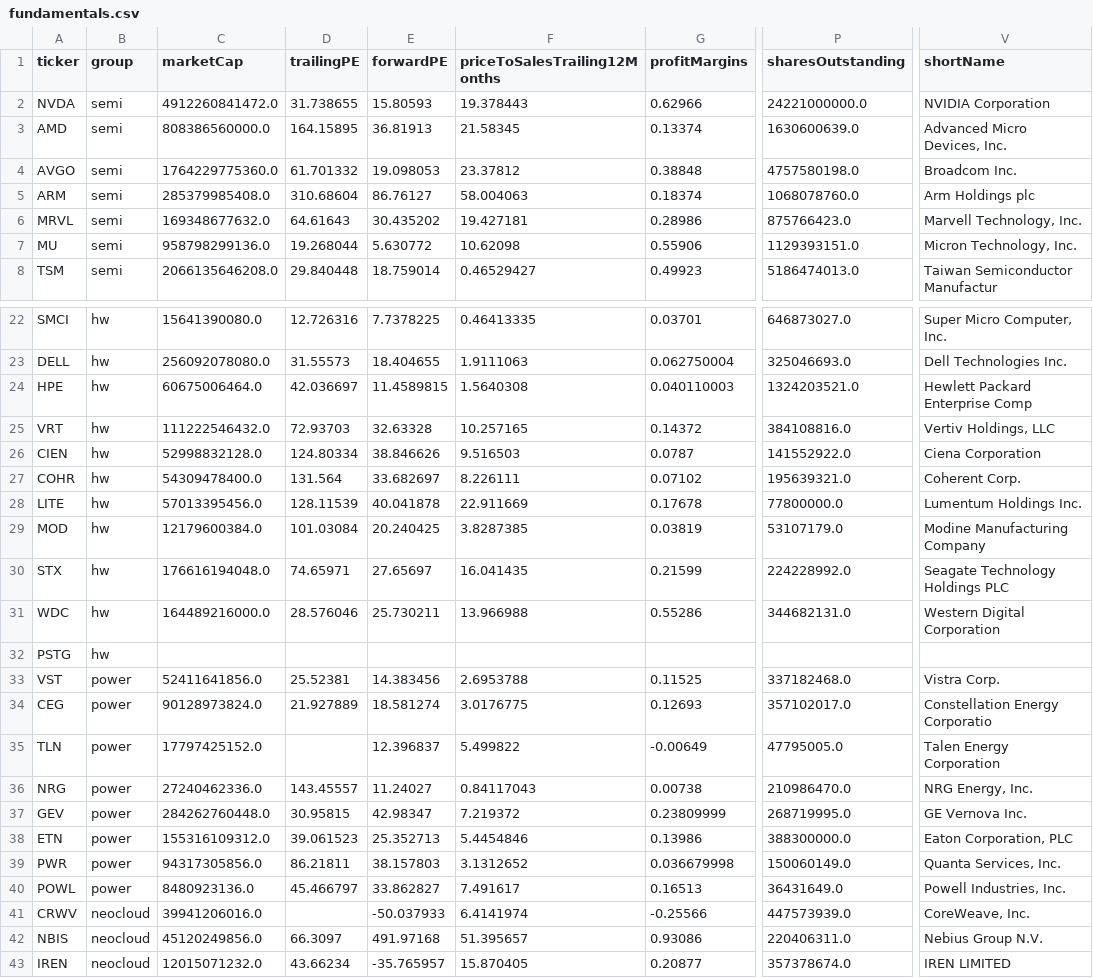
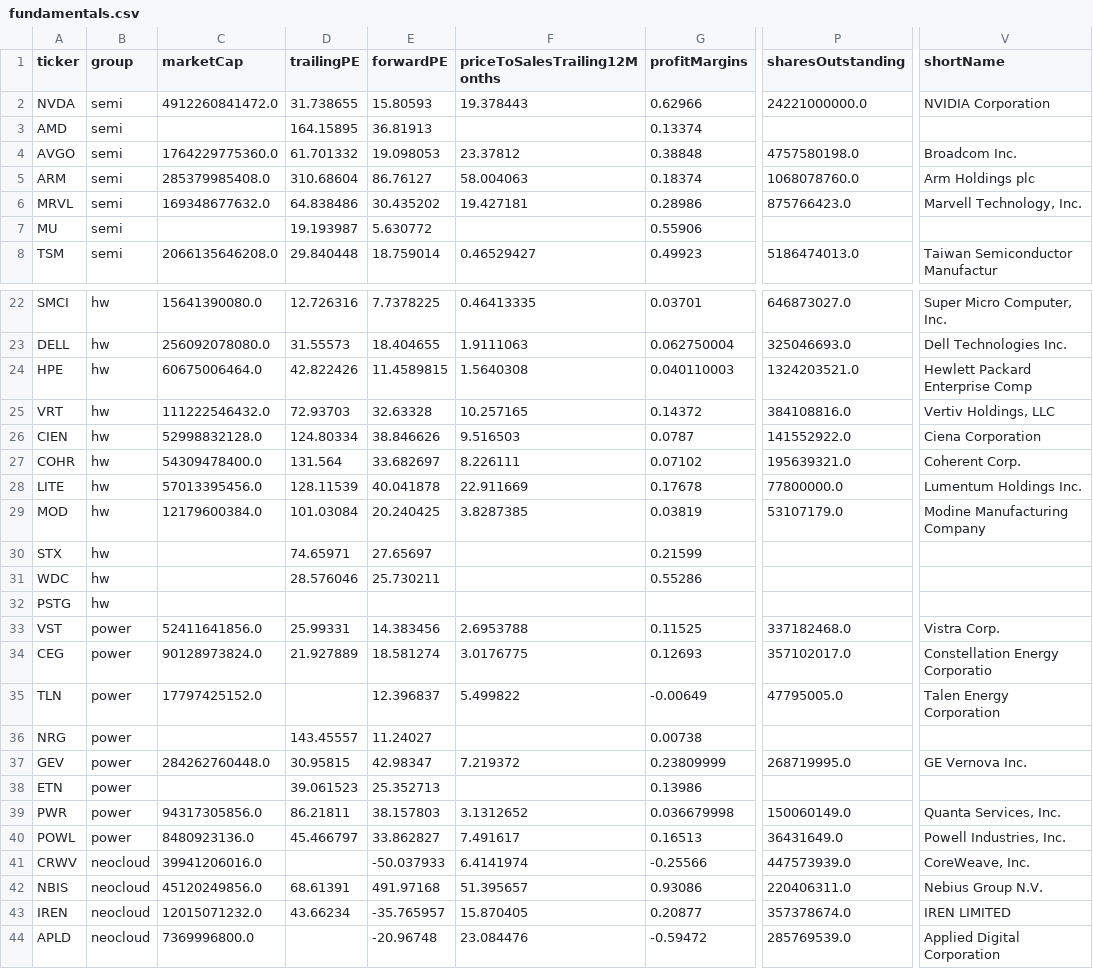
Before and after one commit to huczchen-max/vbt-data, a CSV file: data/fundamentals.csv, drawn as a sheet; only a part is shown, gaps mark what is left out; the shorter side is filled out with more unchanged rows; the diff covers the shown part only; the diff names each change by its address in the sheet, - before the commit and + after, or states it on an @@ line.

```diff
--- a/data/fundamentals.csv
+++ b/data/fundamentals.csv
-C3 (marketCap): 808386560000.0
+C3 (marketCap): (empty)
-F3 (priceToSalesTrailing12Months): 21.58345
+F3 (priceToSalesTrailing12Months): (empty)
-P3 (sharesOutstanding): 1630600639.0
+P3 (sharesOutstanding): (empty)
-V3 (shortName): Advanced Micro Devices, Inc.
+V3 (shortName): (empty)
-D6 (trailingPE): 64.61643
+D6 (trailingPE): 64.838486
-C7 (marketCap): 958798299136.0
+C7 (marketCap): (empty)
-D7 (trailingPE): 19.268044
+D7 (trailingPE): 19.193987
-F7 (priceToSalesTrailing12Months): 10.62098
+F7 (priceToSalesTrailing12Months): (empty)
-P7 (sharesOutstanding): 1129393151.0
+P7 (sharesOutstanding): (empty)
-V7 (shortName): Micron Technology, Inc.
+V7 (shortName): (empty)
-D24 (trailingPE): 42.036697
+D24 (trailingPE): 42.822426
-C30 (marketCap): 176616194048.0
+C30 (marketCap): (empty)
-F30 (priceToSalesTrailing12Months): 16.041435
+F30 (priceToSalesTrailing12Months): (empty)
-P30 (sharesOutstanding): 224228992.0
+P30 (sharesOutstanding): (empty)
-V30 (shortName): Seagate Technology Holdings PLC
+V30 (shortName): (empty)
-C31 (marketCap): 164489216000.0
+C31 (marketCap): (empty)
-F31 (priceToSalesTrailing12Months): 13.966988
+F31 (priceToSalesTrailing12Months): (empty)
-P31 (sharesOutstanding): 344682131.0
+P31 (sharesOutstanding): (empty)
-V31 (shortName): Western Digital Corporation
+V31 (shortName): (empty)
-D33 (trailingPE): 25.52381
+D33 (trailingPE): 25.99331
-C36 (marketCap): 27240462336.0
+C36 (marketCap): (empty)
-F36 (priceToSalesTrailing12Months): 0.84117043
+F36 (priceToSalesTrailing12Months): (empty)
-P36 (sharesOutstanding): 210986470.0
+P36 (sharesOutstanding): (empty)
-V36 (shortName): NRG Energy, Inc.
+V36 (shortName): (empty)
-C38 (marketCap): 155316109312.0
+C38 (marketCap): (empty)
-F38 (priceToSalesTrailing12Months): 5.4454846
+F38 (priceToSalesTrailing12Months): (empty)
-P38 (sharesOutstanding): 388300000.0
+P38 (sharesOutstanding): (empty)
-V38 (shortName): Eaton Corporation, PLC
+V38 (shortName): (empty)
-D42 (trailingPE): 66.3097
+D42 (trailingPE): 68.61391
```
Also changed, not shown: 2 edited cells elsewhere in this file, 2 other files.
